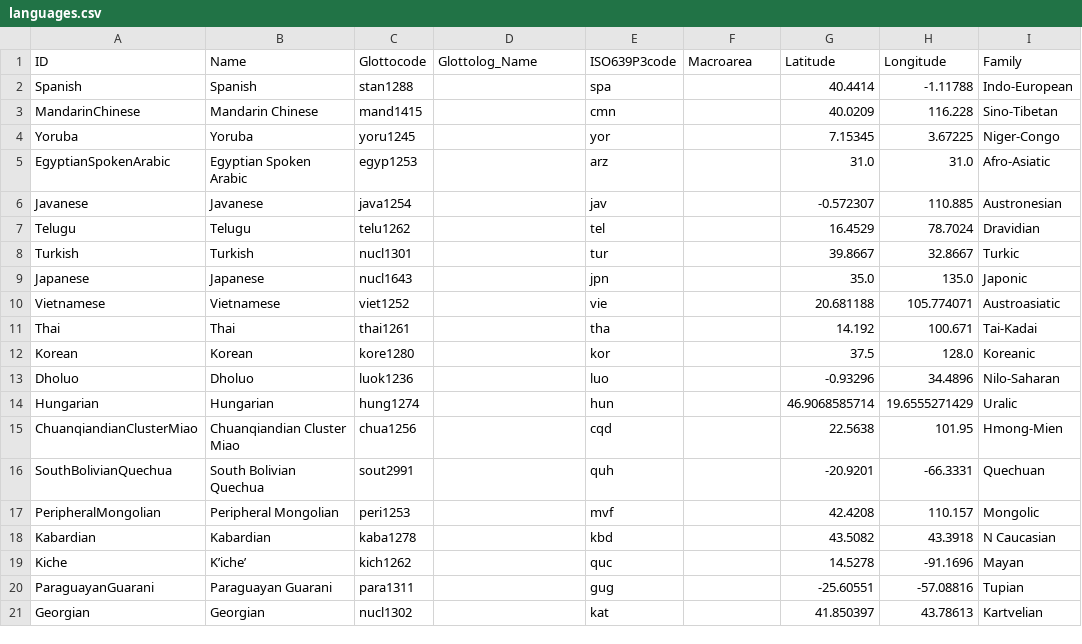
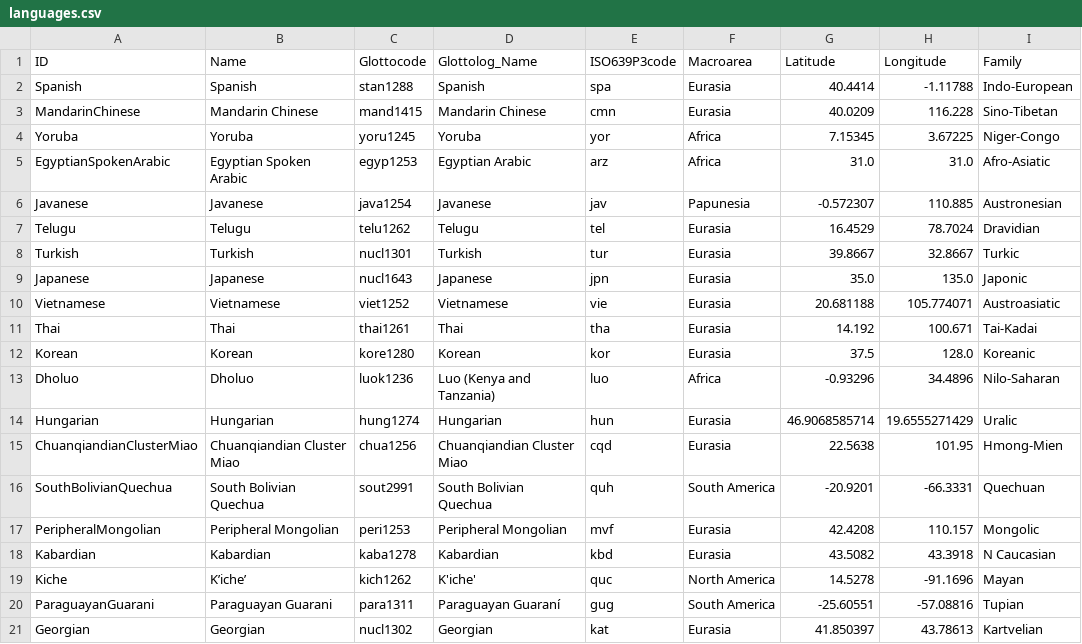
Before and after one commit to lexibank/joophonosemantic, a CSV file: cldf/languages.csv, drawn as a sheet; only a part is shown; the diff covers the shown part only; the diff names each change by its address in the sheet, - before the commit and + after, or states it on an @@ line.

Commit message:
Use Concepticon list, update license metadata, fix empty language columns, re-generate CLDF

```diff
--- a/cldf/languages.csv
+++ b/cldf/languages.csv
-D2 (Glottolog_Name): (empty)
+D2 (Glottolog_Name): Spanish
-F2:F3 (Macroarea): (empty)
+F2:F3 (Macroarea): Eurasia
-D3 (Glottolog_Name): (empty)
+D3 (Glottolog_Name): Mandarin Chinese
-D4 (Glottolog_Name): (empty)
+D4 (Glottolog_Name): Yoruba
-F4:F5 (Macroarea): (empty)
+F4:F5 (Macroarea): Africa
-D5 (Glottolog_Name): (empty)
+D5 (Glottolog_Name): Egyptian Arabic
-D6 (Glottolog_Name): (empty)
+D6 (Glottolog_Name): Javanese
-F6 (Macroarea): (empty)
+F6 (Macroarea): Papunesia
-D7 (Glottolog_Name): (empty)
+D7 (Glottolog_Name): Telugu
-F7:F12 (Macroarea): (empty)
+F7:F12 (Macroarea): Eurasia
-D8 (Glottolog_Name): (empty)
+D8 (Glottolog_Name): Turkish
-D9 (Glottolog_Name): (empty)
+D9 (Glottolog_Name): Japanese
-D10 (Glottolog_Name): (empty)
+D10 (Glottolog_Name): Vietnamese
-D11 (Glottolog_Name): (empty)
+D11 (Glottolog_Name): Thai
-D12 (Glottolog_Name): (empty)
+D12 (Glottolog_Name): Korean
-D13 (Glottolog_Name): (empty)
+D13 (Glottolog_Name): Luo (Kenya and Tanzania)
-F13 (Macroarea): (empty)
+F13 (Macroarea): Africa
-D14 (Glottolog_Name): (empty)
+D14 (Glottolog_Name): Hungarian
-F14:F15 (Macroarea): (empty)
+F14:F15 (Macroarea): Eurasia
-D15 (Glottolog_Name): (empty)
+D15 (Glottolog_Name): Chuanqiandian Cluster Miao
-D16 (Glottolog_Name): (empty)
+D16 (Glottolog_Name): South Bolivian Quechua
-F16 (Macroarea): (empty)
+F16 (Macroarea): South America
-D17 (Glottolog_Name): (empty)
+D17 (Glottolog_Name): Peripheral Mongolian
-F17:F18 (Macroarea): (empty)
+F17:F18 (Macroarea): Eurasia
-D18 (Glottolog_Name): (empty)
+D18 (Glottolog_Name): Kabardian
-D19 (Glottolog_Name): (empty)
+D19 (Glottolog_Name): K'iche'
-F19 (Macroarea): (empty)
+F19 (Macroarea): North America
-D20 (Glottolog_Name): (empty)
+D20 (Glottolog_Name): Paraguayan Guaraní
-F20 (Macroarea): (empty)
+F20 (Macroarea): South America
-D21 (Glottolog_Name): (empty)
+D21 (Glottolog_Name): Georgian
-F21 (Macroarea): (empty)
+F21 (Macroarea): Eurasia
```
Also changed, not shown: 90 edited cells elsewhere in this file, etc/languages.csv, 6 other files.
